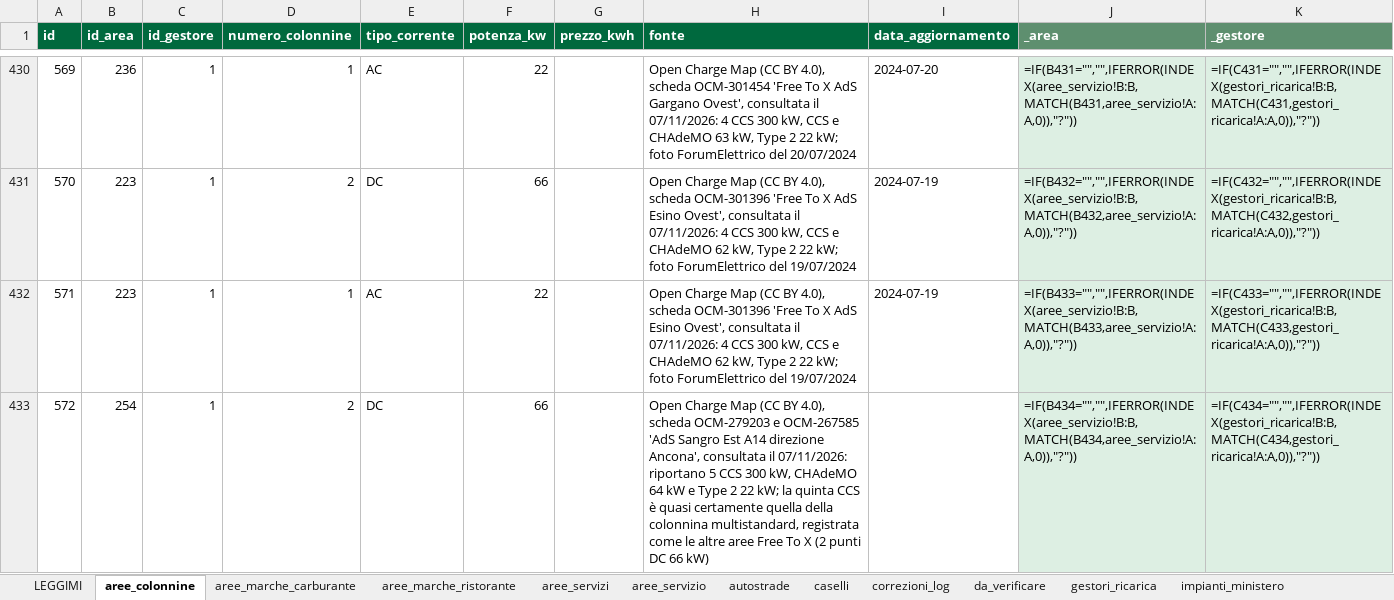
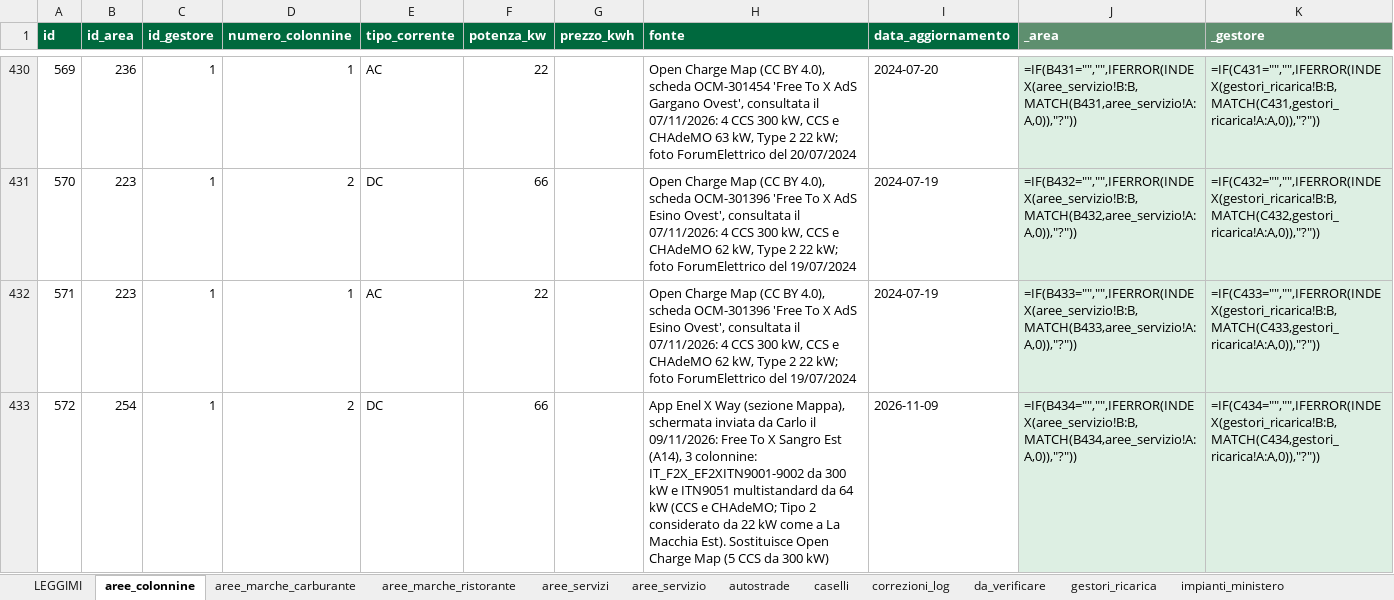
Before and after one commit to csantacroce/iviaggi-dati, an Excel workbook: source/dati.xlsx, sheet aree_colonnine, drawn as a sheet; only a part is shown, gaps mark what is left out; values as stored, in another font and other column widths than the file's, no borders; formulas without a stored value are shown as written; the diff covers the shown part only; the diff names each change by its address in the sheet, - before the commit and + after, or states it on an @@ line.

```diff
--- a/source/dati.xlsx (sheet aree_colonnine)
+++ b/source/dati.xlsx (sheet aree_colonnine)
-H433 (fonte): Open Charge Map (CC BY 4.0), scheda OCM-279203 e OCM-267585 'AdS Sangro Est A14 direzione Ancona', consultata il 07/11/2026: riportano 5 CCS 300 kW, CHAdeMO 64 kW e Type 2 22 kW; la quinta CCS è quasi certamente quella della colonnina multistandard, registrata come le altre aree Free To X (2 punti DC 66 kW)
+H433 (fonte): App Enel X Way (sezione Mappa), schermata inviata da Carlo il 09/11/2026: Free To X Sangro Est (A14), 3 colonnine: IT_F2X_EF2XITN9001-9002 da 300 kW e ITN9051 multistandard da 64 kW (CCS e CHAdeMO; Tipo 2 considerato da 22 kW come a La Macchia Est). Sostituisce Open Charge Map (5 CCS da 300 kW)
-I433 (data_aggiornamento): (empty)
+I433 (data_aggiornamento): 2026-11-09
```
Also changed, not shown: 5 edited cells elsewhere in this sheet, 4 other files.
